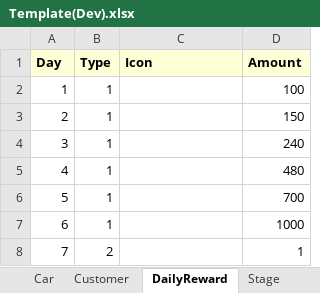
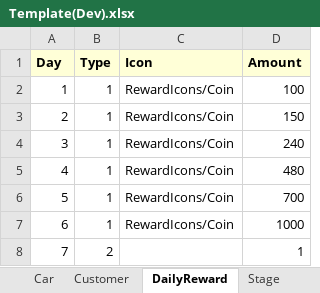
Before and after one commit to username263/taxi-game-3d-unity, an Excel workbook: taxi-game-3d-templates/Template(Dev).xlsx, sheet DailyReward, drawn as a sheet; values as stored, in another font and other column widths than the file's, no borders; the diff names each change by its address in the sheet, - before the commit and + after, or states it on an @@ line.

```diff
--- a/taxi-game-3d-templates/Template(Dev).xlsx (sheet DailyReward)
+++ b/taxi-game-3d-templates/Template(Dev).xlsx (sheet DailyReward)
-C2:C7 (Icon): (empty)
+C2:C7 (Icon): RewardIcons/Coin
```
Also changed, not shown: 19 other files.
